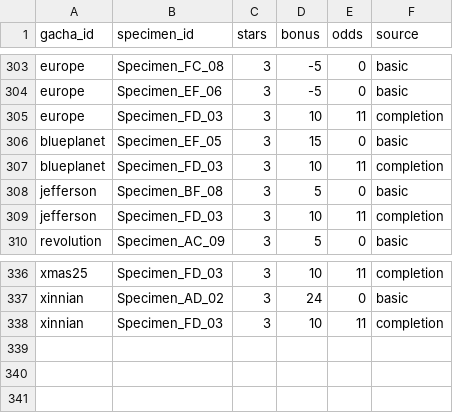
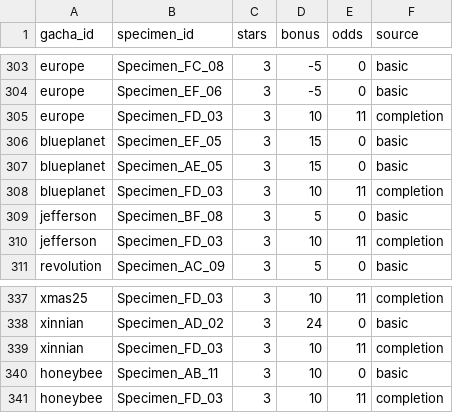
Before and after one commit to K4iserZ/MGroup, a CSV file: gachav2.csv, drawn as a sheet; only a part is shown, gaps mark what is left out; the diff names each change by its address in the sheet, - before the commit and + after, or states it on an @@ line.

```diff
--- a/gachav2.csv
+++ b/gachav2.csv
+row 307: blueplanet | Specimen_AE_05 | 3 | 15 | 0 | basic
+row 340: honeybee | Specimen_AB_11 | 3 | 10 | 0 | basic
+row 341: honeybee | Specimen_FD_03 | 3 | 10 | 11 | completion
```
Also changed, not shown: Stats.csv.
